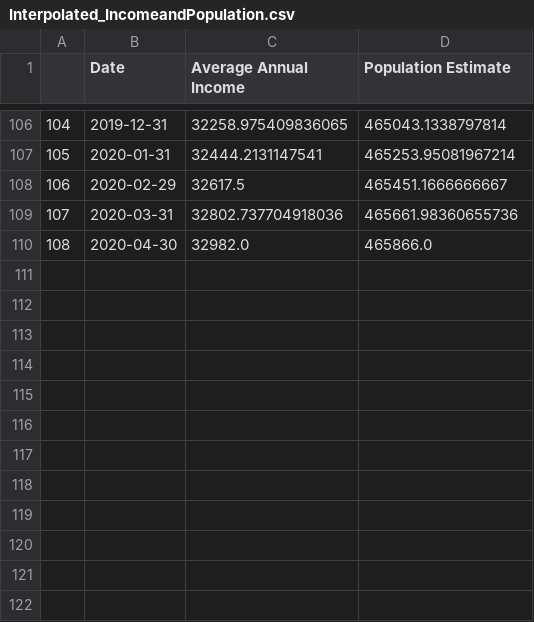
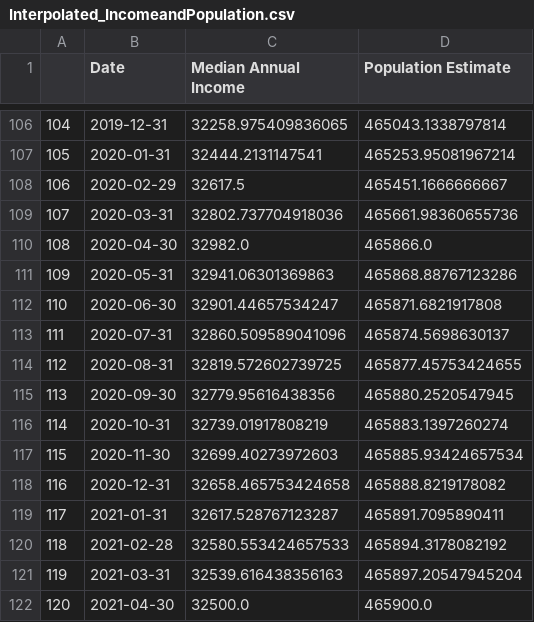
Before and after one commit to Anichan55/Data-Science-Mini-Project, a CSV file: Time Series model for predicting Car sales/Annual Income and Population/Interpolated_IncomeandPopulation.csv, drawn as a sheet; only a part is shown, gaps mark what is left out; the diff names each change by its address in the sheet, - before the commit and + after, or states it on an @@ line.

Commit message:
Update Interpolated_IncomeandPopulation.csv

```diff
--- a/Time Series model for predicting Car sales/Annual Income and Population/Interpolated_IncomeandPopulation.csv
+++ b/Time Series model for predicting Car sales/Annual Income and Population/Interpolated_IncomeandPopulation.csv
-C1: Average Annual Income
+C1: Median Annual Income
+row 111: 109 | 2020-05-31 | 32941.06301369863 | 465868.88767123286
+row 112: 110 | 2020-06-30 | 32901.44657534247 | 465871.6821917808
+row 113: 111 | 2020-07-31 | 32860.509589041096 | 465874.5698630137
+row 114: 112 | 2020-08-31 | 32819.572602739725 | 465877.45753424655
+row 115: 113 | 2020-09-30 | 32779.95616438356 | 465880.2520547945
+row 116: 114 | 2020-10-31 | 32739.01917808219 | 465883.1397260274
+row 117: 115 | 2020-11-30 | 32699.40273972603 | 465885.93424657534
+row 118: 116 | 2020-12-31 | 32658.465753424658 | 465888.8219178082
+row 119: 117 | 2021-01-31 | 32617.528767123287 | 465891.7095890411
+row 120: 118 | 2021-02-28 | 32580.553424657533 | 465894.3178082192
+row 121: 119 | 2021-03-31 | 32539.616438356163 | 465897.20547945204
+row 122: 120 | 2021-04-30 | 32500.0 | 465900.0
```
